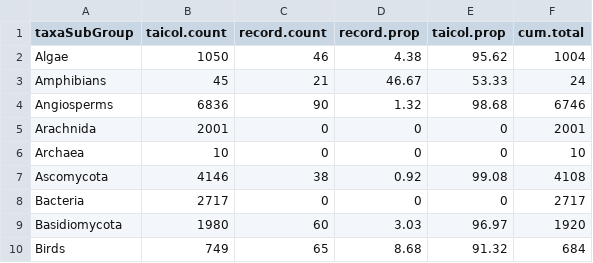
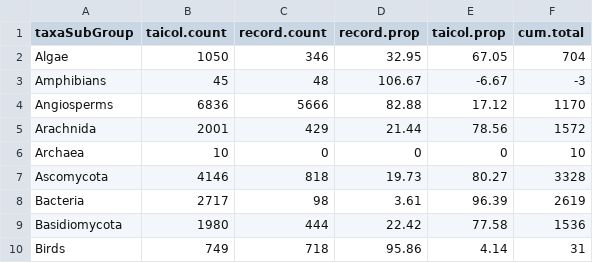
Before and after one commit to daphnehoh/BiodiversityDataGapTW, a CSV file: shinyapp/BiodiversityDataGapTW-shinyapp/www/data/processed/df_taxa.unrecorded.taxa.prop.groupAll.csv, drawn as a sheet; only a part is shown; the diff covers the shown part only.

```diff
--- a/shinyapp/BiodiversityDataGapTW-shinyapp/www/data/processed/df_taxa.unrecorded.taxa.prop.groupAll.csv
+++ b/shinyapp/BiodiversityDataGapTW-shinyapp/www/data/processed/df_taxa.unrecorded.taxa.prop.groupAll.csv
@@ -1,10 +1,10 @@
 "taxaSubGroup","taicol.count","record.count","record.prop","taicol.prop","cum.total"
-"Algae",1050,46,4.38,95.62,1004
-"Amphibians",45,21,46.67,53.33,24
-"Angiosperms",6836,90,1.32,98.68,6746
-"Arachnida",2001,0,0,0,2001
+"Algae",1050,346,32.95,67.05,704
+"Amphibians",45,48,106.67,-6.67,-3
+"Angiosperms",6836,5666,82.88,17.12,1170
+"Arachnida",2001,429,21.44,78.56,1572
 "Archaea",10,0,0,0,10
-"Ascomycota",4146,38,0.92,99.08,4108
-"Bacteria",2717,0,0,0,2717
-"Basidiomycota",1980,60,3.03,96.97,1920
-"Birds",749,65,8.68,91.32,684
+"Ascomycota",4146,818,19.73,80.27,3328
+"Bacteria",2717,98,3.61,96.39,2619
+"Basidiomycota",1980,444,22.42,77.58,1536
+"Birds",749,718,95.86,4.14,31
```
Also changed, not shown: 84 edited cells elsewhere in this file, shinyapp/BiodiversityDataGapTW-shinyapp/www/data/processed/df_counts_by_habitats.csv, shinyapp/BiodiversityDataGapTW-shinyapp/www/data/processed/df_taxa.rank.csv, 19 other files.
